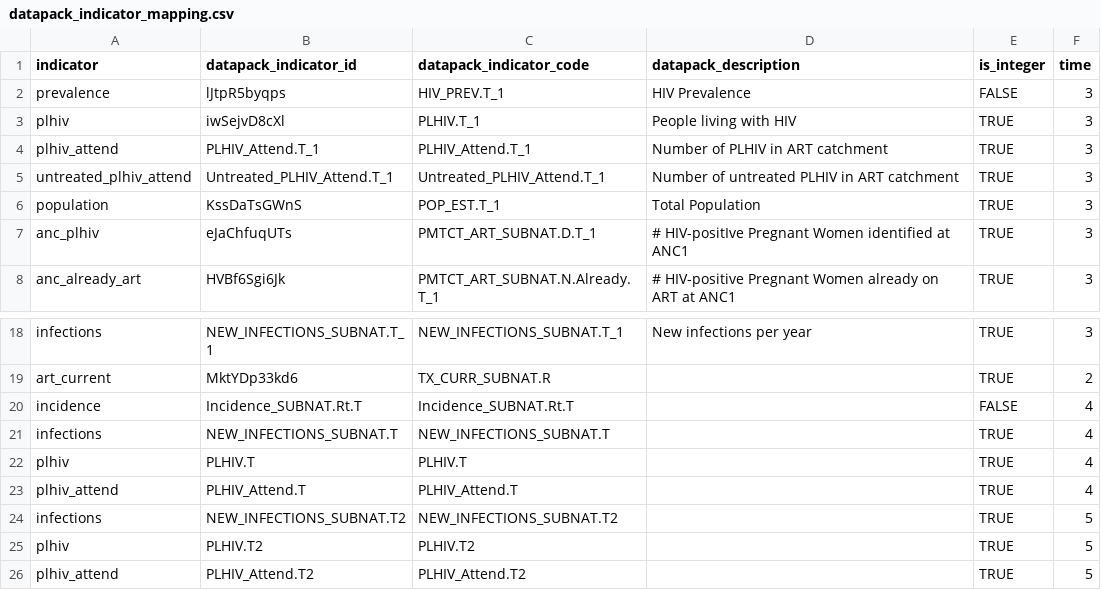
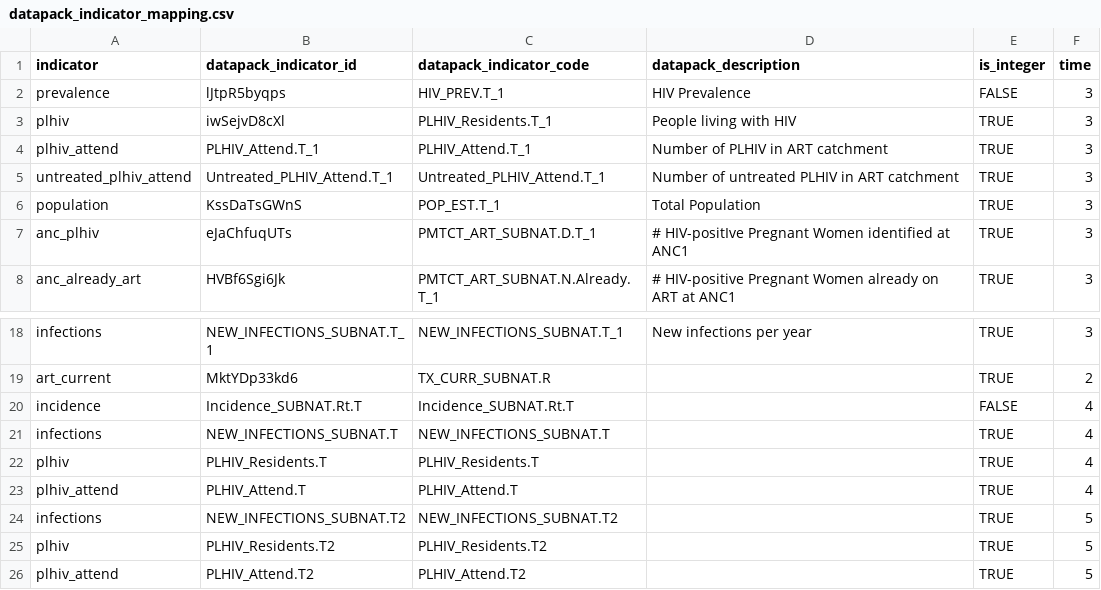
Before and after one commit to mrc-ide/naomi, a CSV file: inst/datapack/datapack_indicator_mapping.csv, drawn as a sheet; only a part is shown, gaps mark what is left out.

Commit message:
change datapack PLHIV.T* to PLHIV_Residents.T*

```diff
--- a/inst/datapack/datapack_indicator_mapping.csv
+++ b/inst/datapack/datapack_indicator_mapping.csv
@@ -2,3 +2,3 @@ indicator,datapack_indicator_id,datapack_indicator_code,datapack_description,is_
 prevalence,lJtpR5byqps,HIV_PREV.T_1,HIV Prevalence,FALSE,3
-plhiv,iwSejvD8cXl,PLHIV.T_1,People living with HIV,TRUE,3
+plhiv,iwSejvD8cXl,PLHIV_Residents.T_1,People living with HIV,TRUE,3
 plhiv_attend,PLHIV_Attend.T_1,PLHIV_Attend.T_1,Number of PLHIV in ART catchment,TRUE,3
@@ -21,6 +21,6 @@ incidence,Incidence_SUBNAT.Rt.T,Incidence_SUBNAT.Rt.T,,FALSE,4
 infections,NEW_INFECTIONS_SUBNAT.T,NEW_INFECTIONS_SUBNAT.T,,TRUE,4
-plhiv,PLHIV.T,PLHIV.T,,TRUE,4
+plhiv,PLHIV_Residents.T,PLHIV_Residents.T,,TRUE,4
 plhiv_attend,PLHIV_Attend.T,PLHIV_Attend.T,,TRUE,4
 infections,NEW_INFECTIONS_SUBNAT.T2,NEW_INFECTIONS_SUBNAT.T2,,TRUE,5
-plhiv,PLHIV.T2,PLHIV.T2,,TRUE,5
+plhiv,PLHIV_Residents.T2,PLHIV_Residents.T2,,TRUE,5
 plhiv_attend,PLHIV_Attend.T2,PLHIV_Attend.T2,,TRUE,5
```
